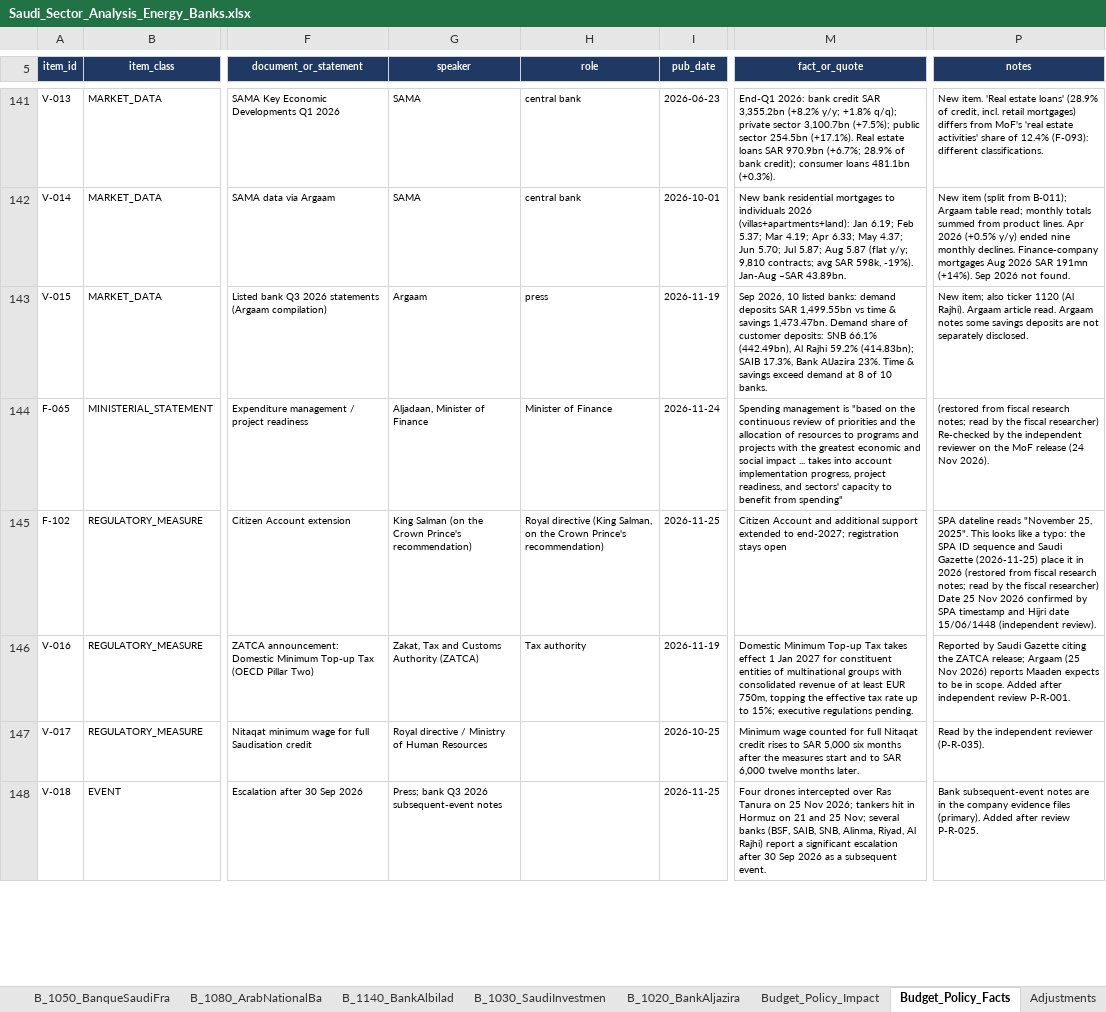
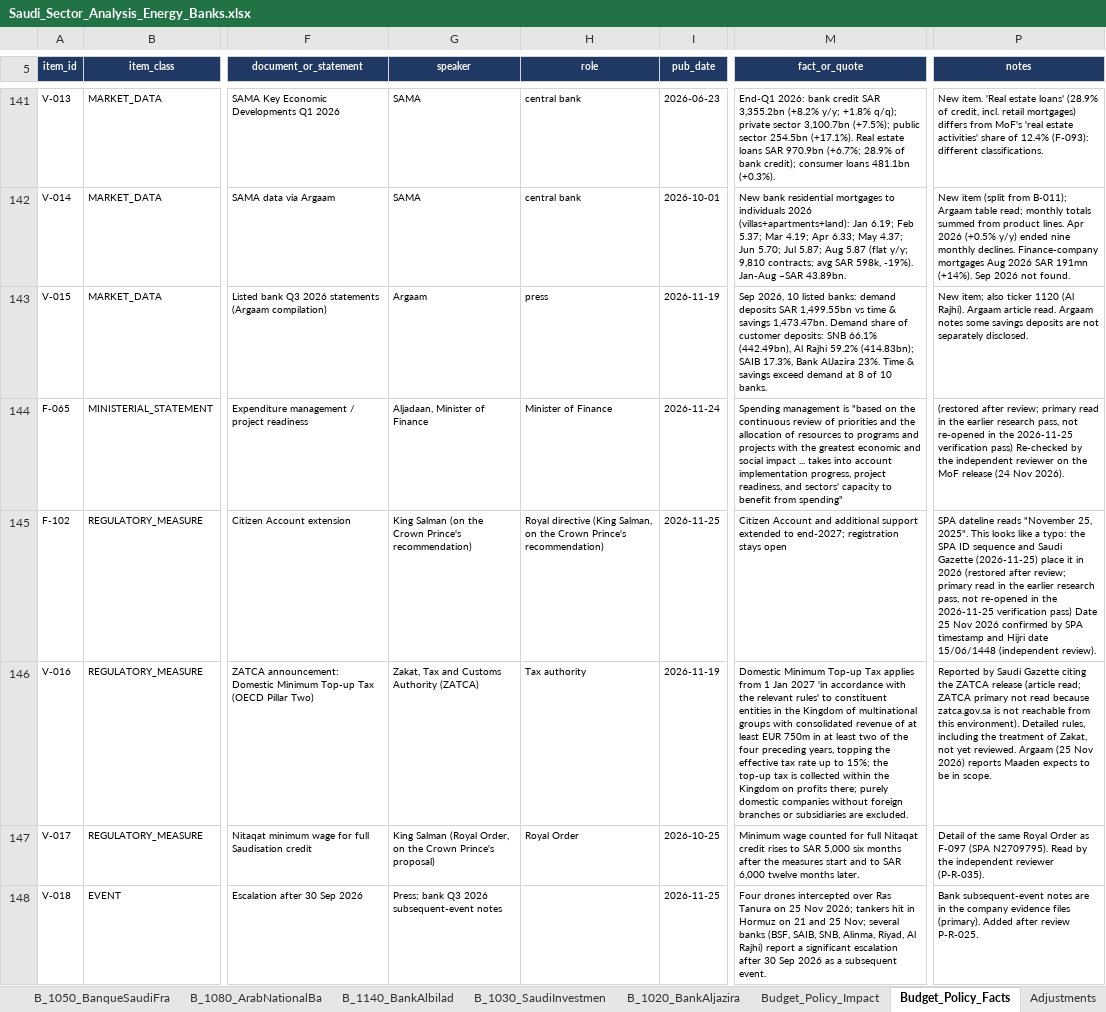
Before and after one commit to KhalidAba94/Test, an Excel workbook: sector-analysis/output/Saudi_Sector_Analysis_Energy_Banks.xlsx, sheet Budget_Policy_Facts, drawn as a sheet; only a part is shown, gaps mark what is left out; values as stored, in another font and other column widths than the file's, no borders; the diff covers the shown part only; the diff names each change by its address in the sheet, - before the commit and + after, or states it on an @@ line.

```diff
--- a/sector-analysis/output/Saudi_Sector_Analysis_Energy_Banks.xlsx (sheet Budget_Policy_Facts)
+++ b/sector-analysis/output/Saudi_Sector_Analysis_Energy_Banks.xlsx (sheet Budget_Policy_Facts)
-P144 (notes): (restored from fiscal research notes; read by the fiscal researcher) Re-checked by…
+P144 (notes): (restored after review; primary read in the earlier research pass, not re-opened in the 2026-11-25 verification pass) Re-checked by…
-P145 (notes): …2026 (restored from fiscal research notes; read by the fiscal researcher) Date 25…
+P145 (notes): …2026 (restored after review; primary read in the earlier research pass, not re-opened in the 2026-11-25 verification pass) Date 25…
-M146 (fact_or_quote): …Top-up Tax takes effect 1 Jan 2027 for constituent entities of multinational groups with consolidated revenue of at least EUR 750m, topping the effective tax rate up to 15%; executive regulations pending.
+M146 (fact_or_quote): …Top-up Tax applies from 1 Jan 2027 'in accordance with the relevant rules' to constituent entities in the Kingdom of multinational groups with consolidated revenue of at least EUR 750m in at least two of the four preceding years, topping the effective tax rate up to 15%; the top-up tax is collected within the Kingdom on profits there; purely domestic companies without foreign branches or subsidiaries are excluded.
-P146 (notes): …the ZATCA release; Argaam (25 Nov 2026) reports Maaden expects to be in scope. Added after independent review P-R-001.
+P146 (notes): …the ZATCA release (article read; ZATCA primary not read because zatca.gov.sa is not reachable from this environment). Detailed rules, including the treatment of Zakat, not yet reviewed. Argaam (25 Nov 2026) reports Maaden expects to be in scope.
-G147 (speaker): Royal directive / Ministry of Human Resources
+G147 (speaker): King Salman (Royal Order, on the Crown Prince's proposal)
-H147 (role): (empty)
+H147 (role): Royal Order
-P147 (notes): Read by…
+P147 (notes): Detail of the same Royal Order as F-097 (SPA N2709795). Read by…
```
Also changed, not shown: 1 added row and 11 edited cells elsewhere in this sheet, sheet Data, sheet Budget_Policy_Impact, sheet Banks_Sector, sheet Template_Changes, sheet B_1050_BanqueSaudiFra, sheet B_1150_AlinmaBank, 12 more sheets, charts or pictures, 32 other files.
